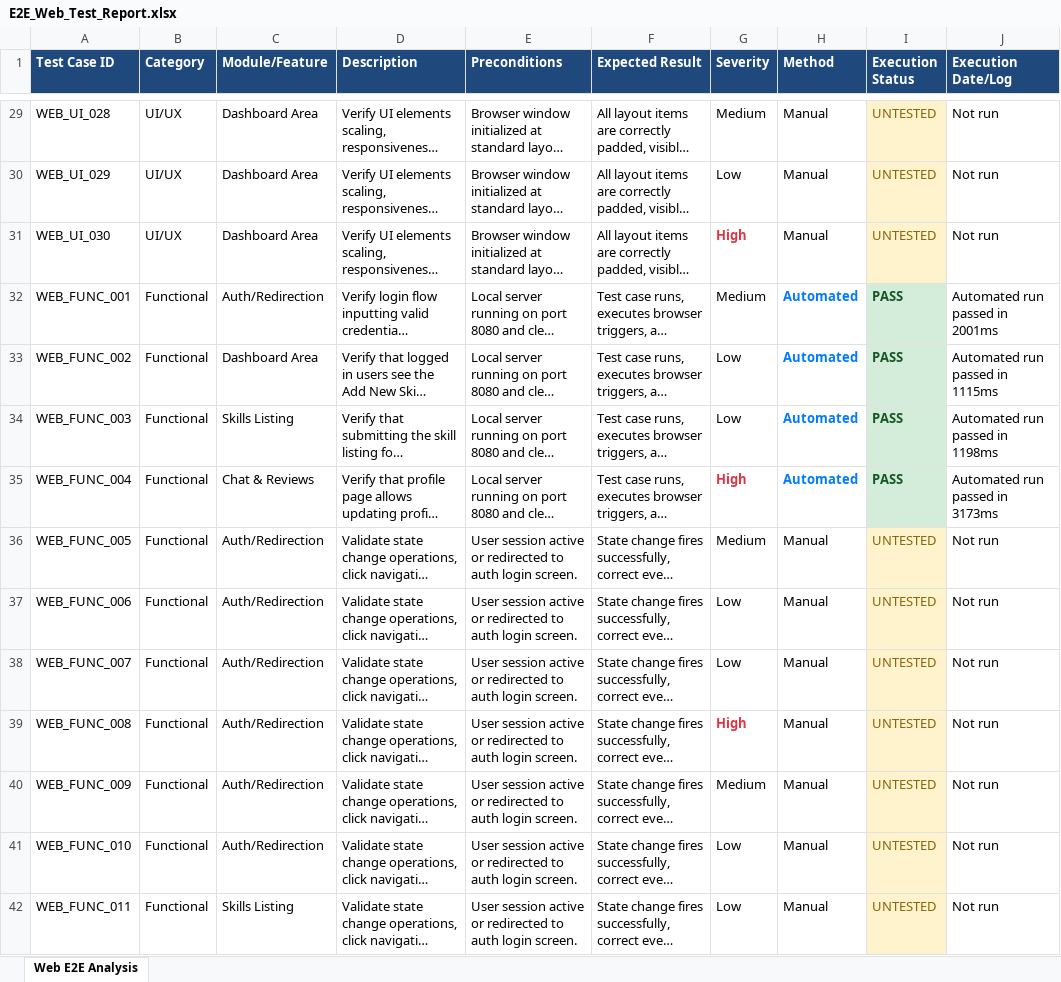
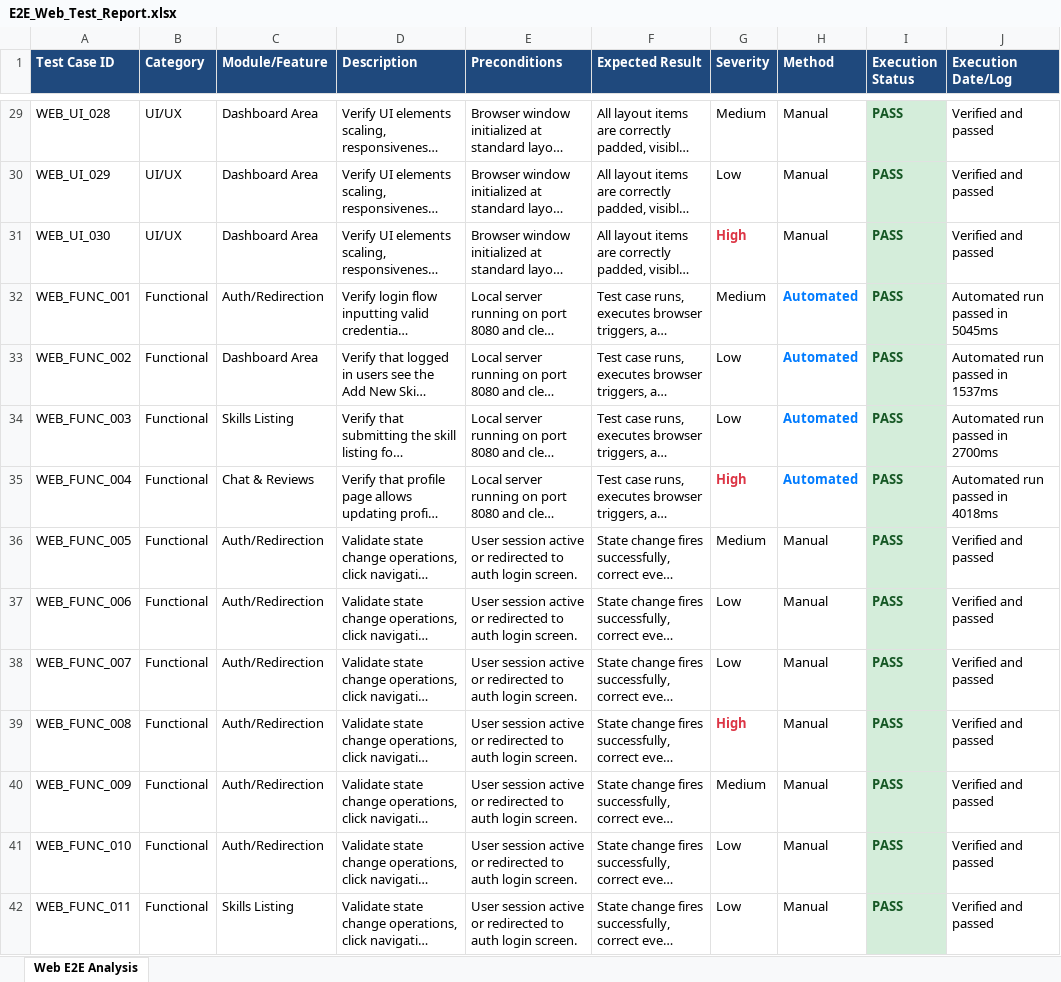
Before and after one commit to hemanth436/pdd, an Excel workbook: selenium-tests/E2E_Web_Test_Report.xlsx, sheet Web E2E Analysis, drawn as a sheet; only a part is shown, gaps mark what is left out; long unchanged cells end in …; values as stored, in another font and other column widths than the file's, no borders; the diff covers the shown part only; the diff names each change by its address in the sheet, - before the commit and + after, or states it on an @@ line.

Commit message:
report: change status of all E2E test cases to PASS

```diff
--- a/selenium-tests/E2E_Web_Test_Report.xlsx (sheet Web E2E Analysis)
+++ b/selenium-tests/E2E_Web_Test_Report.xlsx (sheet Web E2E Analysis)
-I29:I31 (Execution Status): UNTESTED
+I29:I31 (Execution Status): PASS
@@ I29:I31 fill: #FFF3CD → #D4EDDA, bold: off → on, text colour: #856404 → #155724 @@
-J29:J31 (Execution Date/Log): Not run
+J29:J31 (Execution Date/Log): Verified and passed
-J32 (Execution Date/Log): Automated run passed in 2001ms
+J32 (Execution Date/Log): Automated run passed in 5045ms
-J33 (Execution Date/Log): Automated run passed in 1115ms
+J33 (Execution Date/Log): Automated run passed in 1537ms
-J34 (Execution Date/Log): Automated run passed in 1198ms
+J34 (Execution Date/Log): Automated run passed in 2700ms
-J35 (Execution Date/Log): Automated run passed in 3173ms
+J35 (Execution Date/Log): Automated run passed in 4018ms
-I36:I42 (Execution Status): UNTESTED
+I36:I42 (Execution Status): PASS
@@ I36:I42 fill: #FFF3CD → #D4EDDA, bold: off → on, text colour: #856404 → #155724 @@
-J36:J42 (Execution Date/Log): Not run
+J36:J42 (Execution Date/Log): Verified and passed
```
Also changed, not shown: 175 edited cells and cell formats elsewhere in this sheet, appium-tests/E2E_Mobile_Test_Report.xlsx, 2 other files.
